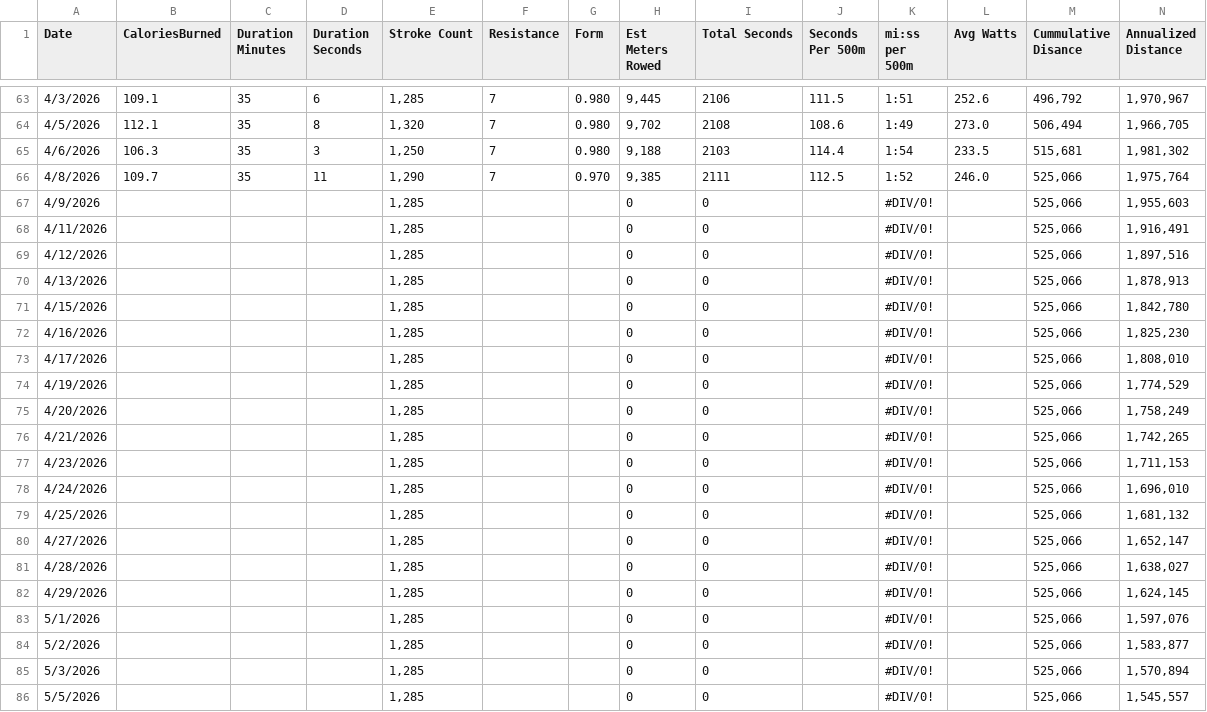
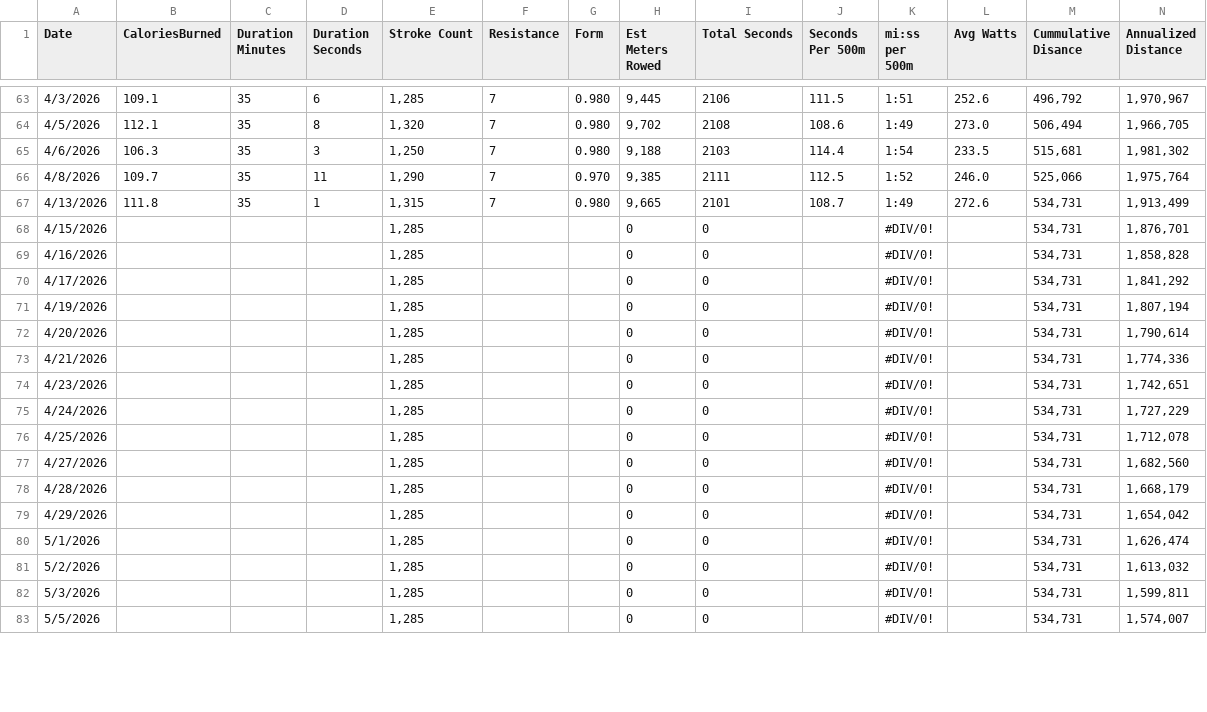
Before and after one commit to kramztloh/rowing-dashboard-data, a CSV file: rowing_log.csv, drawn as a sheet; only a part is shown, gaps mark what is left out; the diff covers the shown part only.

```diff
--- a/rowing_log.csv
+++ b/rowing_log.csv
@@ -66,21 +66,18 @@
 "4/8/2026","109.7","35","11","1,290","7","0.970","9,385","2111","112.5","1:52","246.0","525,066","1,975,764"
-"4/9/2026","","","","1,285","","","0","0","","#DIV/0!","","525,066","1,955,603"
-"4/11/2026","","","","1,285","","","0","0","","#DIV/0!","","525,066","1,916,491"
-"4/12/2026","","","","1,285","","","0","0","","#DIV/0!","","525,066","1,897,516"
-"4/13/2026","","","","1,285","","","0","0","","#DIV/0!","","525,066","1,878,913"
-"4/15/2026","","","","1,285","","","0","0","","#DIV/0!","","525,066","1,842,780"
-"4/16/2026","","","","1,285","","","0","0","","#DIV/0!","","525,066","1,825,230"
-"4/17/2026","","","","1,285","","","0","0","","#DIV/0!","","525,066","1,808,010"
-"4/19/2026","","","","1,285","","","0","0","","#DIV/0!","","525,066","1,774,529"
-"4/20/2026","","","","1,285","","","0","0","","#DIV/0!","","525,066","1,758,249"
-"4/21/2026","","","","1,285","","","0","0","","#DIV/0!","","525,066","1,742,265"
-"4/23/2026","","","","1,285","","","0","0","","#DIV/0!","","525,066","1,711,153"
-"4/24/2026","","","","1,285","","","0","0","","#DIV/0!","","525,066","1,696,010"
-"4/25/2026","","","","1,285","","","0","0","","#DIV/0!","","525,066","1,681,132"
-"4/27/2026","","","","1,285","","","0","0","","#DIV/0!","","525,066","1,652,147"
-"4/28/2026","","","","1,285","","","0","0","","#DIV/0!","","525,066","1,638,027"
-"4/29/2026","","","","1,285","","","0","0","","#DIV/0!","","525,066","1,624,145"
-"5/1/2026","","","","1,285","","","0","0","","#DIV/0!","","525,066","1,597,076"
-"5/2/2026","","","","1,285","","","0","0","","#DIV/0!","","525,066","1,583,877"
-"5/3/2026","","","","1,285","","","0","0","","#DIV/0!","","525,066","1,570,894"
-"5/5/2026","","","","1,285","","","0","0","","#DIV/0!","","525,066","1,545,557"
+"4/13/2026","111.8","35","1","1,315","7","0.980","9,665","2101","108.7","1:49","272.6","534,731","1,913,499"
+"4/15/2026","","","","1,285","","","0","0","","#DIV/0!","","534,731","1,876,701"
+"4/16/2026","","","","1,285","","","0","0","","#DIV/0!","","534,731","1,858,828"
+"4/17/2026","","","","1,285","","","0","0","","#DIV/0!","","534,731","1,841,292"
+"4/19/2026","","","","1,285","","","0","0","","#DIV/0!","","534,731","1,807,194"
+"4/20/2026","","","","1,285","","","0","0","","#DIV/0!","","534,731","1,790,614"
+"4/21/2026","","","","1,285","","","0","0","","#DIV/0!","","534,731","1,774,336"
+"4/23/2026","","","","1,285","","","0","0","","#DIV/0!","","534,731","1,742,651"
+"4/24/2026","","","","1,285","","","0","0","","#DIV/0!","","534,731","1,727,229"
+"4/25/2026","","","","1,285","","","0","0","","#DIV/0!","","534,731","1,712,078"
+"4/27/2026","","","","1,285","","","0","0","","#DIV/0!","","534,731","1,682,560"
+"4/28/2026","","","","1,285","","","0","0","","#DIV/0!","","534,731","1,668,179"
+"4/29/2026","","","","1,285","","","0","0","","#DIV/0!","","534,731","1,654,042"
+"5/1/2026","","","","1,285","","","0","0","","#DIV/0!","","534,731","1,626,474"
+"5/2/2026","","","","1,285","","","0","0","","#DIV/0!","","534,731","1,613,032"
+"5/3/2026","","","","1,285","","","0","0","","#DIV/0!","","534,731","1,599,811"
+"5/5/2026","","","","1,285","","","0","0","","#DIV/0!","","534,731","1,574,007"
```
Also changed, not shown: 3 added rows and 1 edited cell elsewhere in this file.
